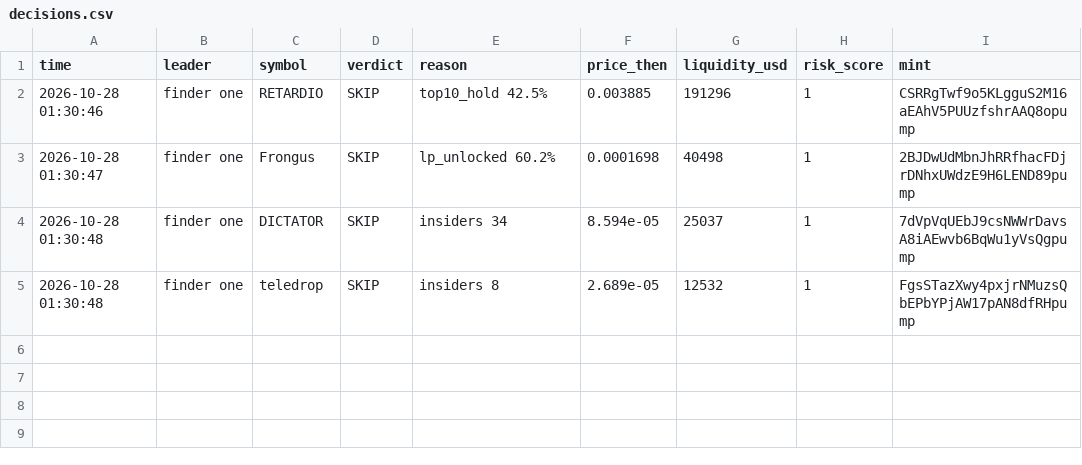
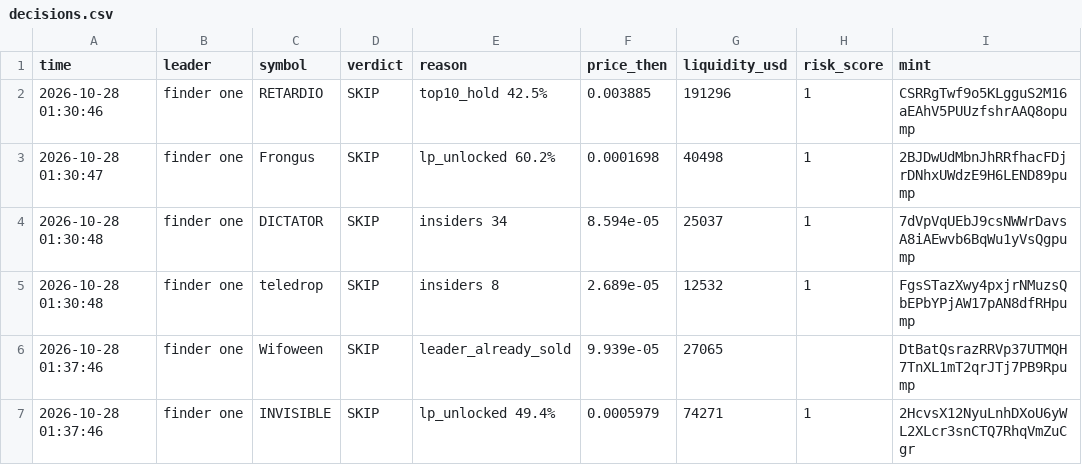
Before and after one commit to Just-in-ii/paper-desk, a CSV file: decisions.csv, drawn as a sheet; the diff names each change by its address in the sheet, - before the commit and + after, or states it on an @@ line.

```diff
--- a/decisions.csv
+++ b/decisions.csv
+row 6: 2026-10-28 01:37:46 | finder one | Wifoween | SKIP | leader_already_sold | 9.939e-05 | 27065 |  | DtBatQsrazRRVp37UTMQH7TnXL1mT2qrJTj7PB9Rpump
+row 7: 2026-10-28 01:37:46 | finder one | INVISIBLE | SKIP | lp_unlocked 49.4% | 0.0005979 | 74271 | 1 | 2HcvsX12NyuLnhDXoU6yWL2XLcr3snCTQ7RhqVmZuCgr
```
Also changed, not shown: 2 other files.
